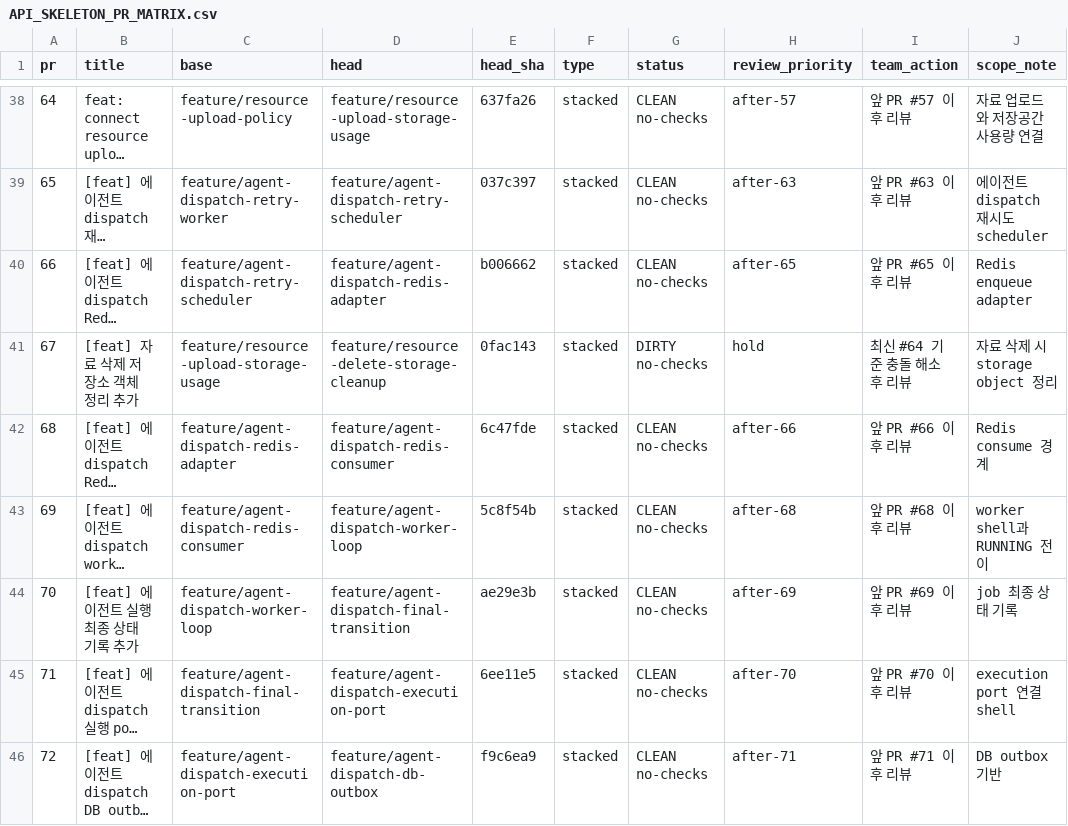
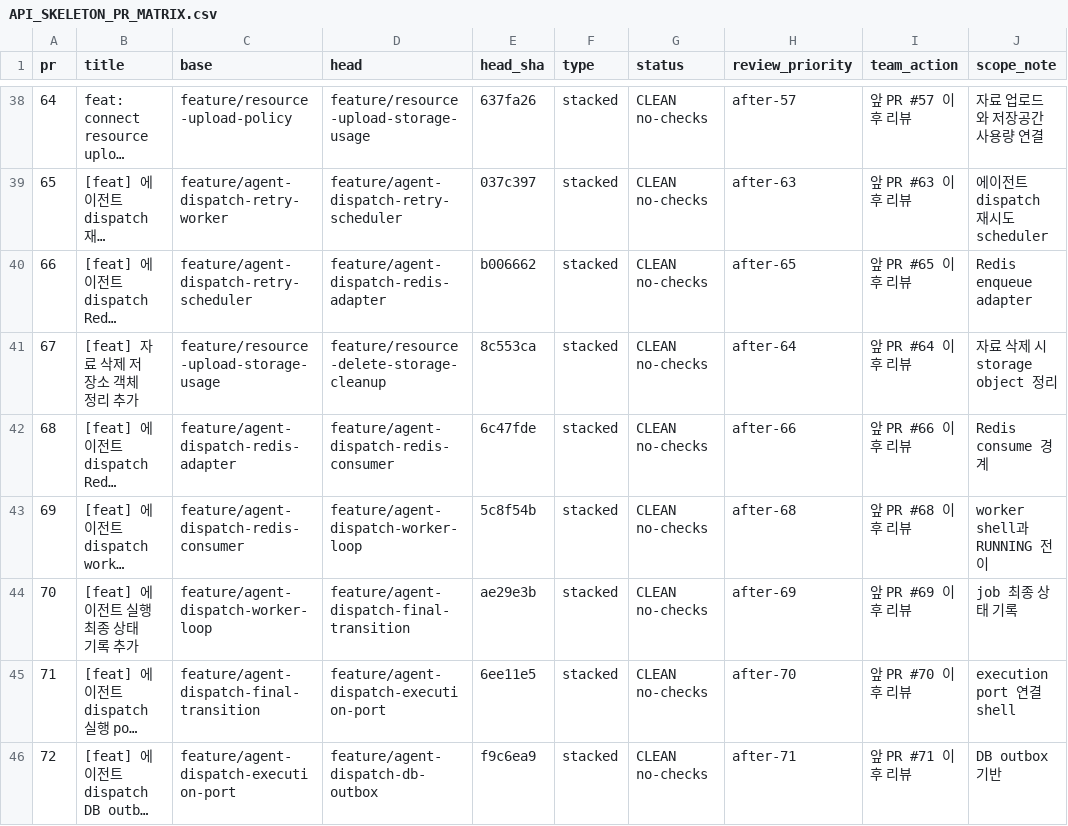
Before and after one commit to kosta-dev-sjh/bubli-backend, a CSV file: docs/API_SKELETON_PR_MATRIX.csv, drawn as a sheet; only a part is shown, gaps mark what is left out; long unchanged cells end in …; the diff names each change by its address in the sheet, - before the commit and + after, or states it on an @@ line.

Commit message:
docs: record clean resource delete storage pr state

```diff
--- a/docs/API_SKELETON_PR_MATRIX.csv
+++ b/docs/API_SKELETON_PR_MATRIX.csv
-E41 (head_sha): 0fac143
+E41 (head_sha): 8c553ca
-G41 (status): DIRTY no-checks
+G41 (status): CLEAN no-checks
-H41 (review_priority): hold
+H41 (review_priority): after-64
-I41 (team_action): 최신 #64 기준 충돌 해소 후 리뷰
+I41 (team_action): 앞 PR #64 이후 리뷰
```
Also changed, not shown: 1 other file.
